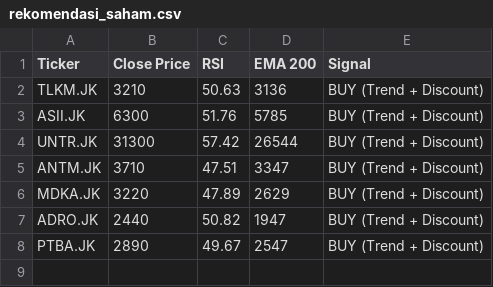
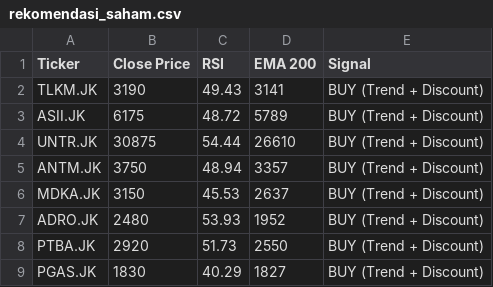
Before and after one commit to dnielasher/idx-automated-screener, a CSV file: rekomendasi_saham.csv, drawn as a sheet.

```diff
--- a/rekomendasi_saham.csv
+++ b/rekomendasi_saham.csv
@@ -1,8 +1,9 @@
 Ticker,Close Price,RSI,EMA 200,Signal
-TLKM.JK,3210,50.63,3136,BUY (Trend + Discount)
-ASII.JK,6300,51.76,5785,BUY (Trend + Discount)
-UNTR.JK,31300,57.42,26544,BUY (Trend + Discount)
-ANTM.JK,3710,47.51,3347,BUY (Trend + Discount)
-MDKA.JK,3220,47.89,2629,BUY (Trend + Discount)
-ADRO.JK,2440,50.82,1947,BUY (Trend + Discount)
-PTBA.JK,2890,49.67,2547,BUY (Trend + Discount)
+TLKM.JK,3190,49.43,3141,BUY (Trend + Discount)
+ASII.JK,6175,48.72,5789,BUY (Trend + Discount)
+UNTR.JK,30875,54.44,26610,BUY (Trend + Discount)
+ANTM.JK,3750,48.94,3357,BUY (Trend + Discount)
+MDKA.JK,3150,45.53,2637,BUY (Trend + Discount)
+ADRO.JK,2480,53.93,1952,BUY (Trend + Discount)
+PTBA.JK,2920,51.73,2550,BUY (Trend + Discount)
+PGAS.JK,1830,40.29,1827,BUY (Trend + Discount)
```
